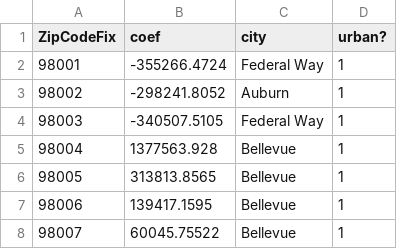
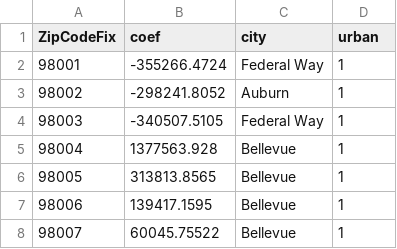
Before and after one commit to hmdev649/mod2-project, a CSV file: Exploratory Notebooks/exploratory/test_reply.csv, drawn as a sheet; only a part is shown.

```diff
--- a/Exploratory Notebooks/exploratory/test_reply.csv
+++ b/Exploratory Notebooks/exploratory/test_reply.csv
@@ -1,2 +1,2 @@
-ZipCodeFix,coef,city,urban?
+ZipCodeFix,coef,city,urban
 98001,-355266.4724,Federal Way,1
```
Also changed, not shown: 10 other files.
